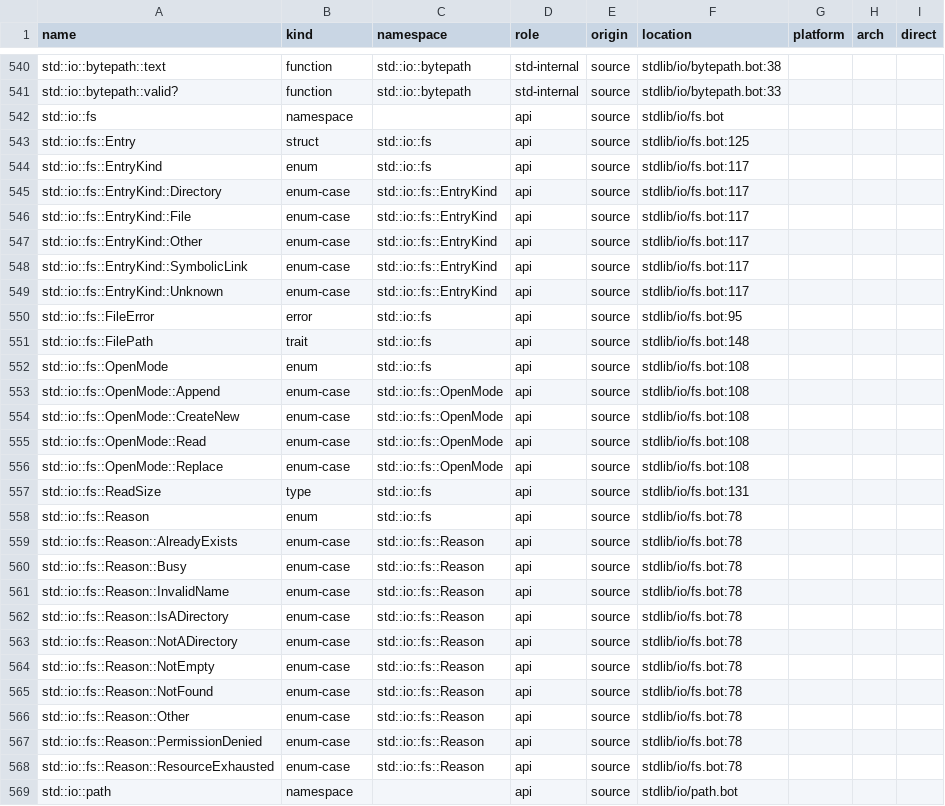
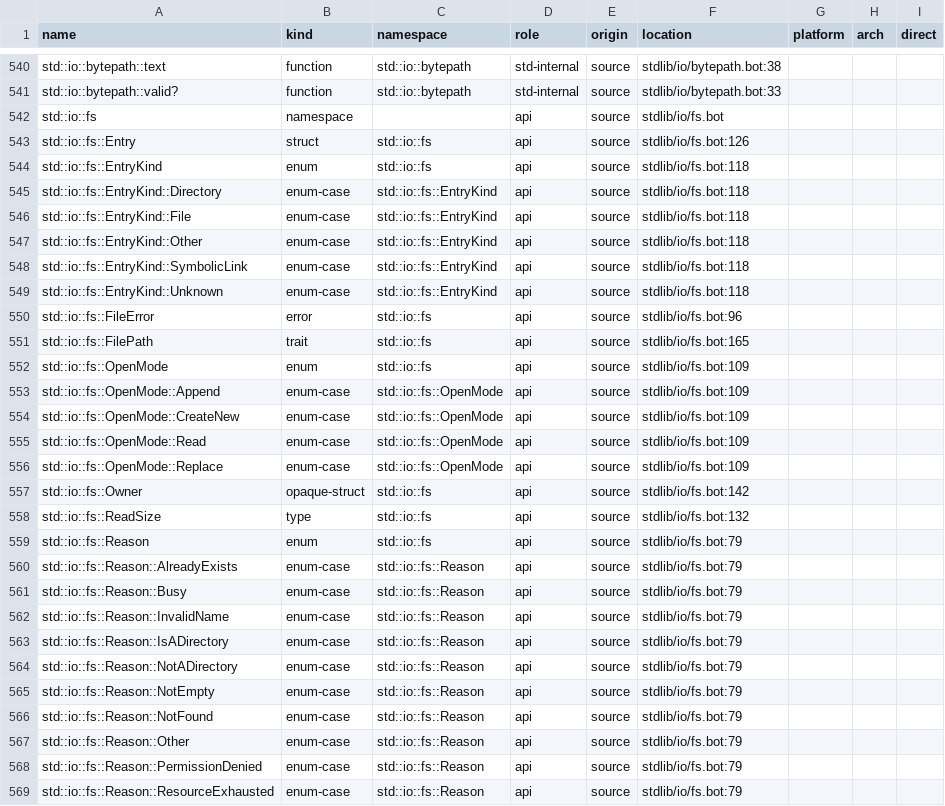
Before and after one commit to mwagner-webdev/botlish, a TSV file: audit/stdlib-census/after.tsv, drawn as a sheet; only a part is shown, gaps mark what is left out; the shorter side is filled out with more unchanged rows; the diff covers the shown part only.

```diff
--- a/audit/stdlib-census/after.tsv
+++ b/audit/stdlib-census/after.tsv
@@ -542,27 +542,28 @@ std::io::bytepath::valid?	function	std::io::bytepath	std-internal	source	stdlib/
 std::io::fs	namespace		api	source	stdlib/io/fs.bot			
-std::io::fs::Entry	struct	std::io::fs	api	source	stdlib/io/fs.bot:125			
-std::io::fs::EntryKind	enum	std::io::fs	api	source	stdlib/io/fs.bot:117			
-std::io::fs::EntryKind::Directory	enum-case	std::io::fs::EntryKind	api	source	stdlib/io/fs.bot:117			
-std::io::fs::EntryKind::File	enum-case	std::io::fs::EntryKind	api	source	stdlib/io/fs.bot:117			
-std::io::fs::EntryKind::Other	enum-case	std::io::fs::EntryKind	api	source	stdlib/io/fs.bot:117			
-std::io::fs::EntryKind::SymbolicLink	enum-case	std::io::fs::EntryKind	api	source	stdlib/io/fs.bot:117			
-std::io::fs::EntryKind::Unknown	enum-case	std::io::fs::EntryKind	api	source	stdlib/io/fs.bot:117			
-std::io::fs::FileError	error	std::io::fs	api	source	stdlib/io/fs.bot:95			
-std::io::fs::FilePath	trait	std::io::fs	api	source	stdlib/io/fs.bot:148			
-std::io::fs::OpenMode	enum	std::io::fs	api	source	stdlib/io/fs.bot:108			
-std::io::fs::OpenMode::Append	enum-case	std::io::fs::OpenMode	api	source	stdlib/io/fs.bot:108			
-std::io::fs::OpenMode::CreateNew	enum-case	std::io::fs::OpenMode	api	source	stdlib/io/fs.bot:108			
-std::io::fs::OpenMode::Read	enum-case	std::io::fs::OpenMode	api	source	stdlib/io/fs.bot:108			
-std::io::fs::OpenMode::Replace	enum-case	std::io::fs::OpenMode	api	source	stdlib/io/fs.bot:108			
-std::io::fs::ReadSize	type	std::io::fs	api	source	stdlib/io/fs.bot:131			
-std::io::fs::Reason	enum	std::io::fs	api	source	stdlib/io/fs.bot:78			
-std::io::fs::Reason::AlreadyExists	enum-case	std::io::fs::Reason	api	source	stdlib/io/fs.bot:78			
-std::io::fs::Reason::Busy	enum-case	std::io::fs::Reason	api	source	stdlib/io/fs.bot:78			
-std::io::fs::Reason::InvalidName	enum-case	std::io::fs::Reason	api	source	stdlib/io/fs.bot:78			
-std::io::fs::Reason::IsADirectory	enum-case	std::io::fs::Reason	api	source	stdlib/io/fs.bot:78			
-std::io::fs::Reason::NotADirectory	enum-case	std::io::fs::Reason	api	source	stdlib/io/fs.bot:78			
-std::io::fs::Reason::NotEmpty	enum-case	std::io::fs::Reason	api	source	stdlib/io/fs.bot:78			
-std::io::fs::Reason::NotFound	enum-case	std::io::fs::Reason	api	source	stdlib/io/fs.bot:78			
-std::io::fs::Reason::Other	enum-case	std::io::fs::Reason	api	source	stdlib/io/fs.bot:78			
-std::io::fs::Reason::PermissionDenied	enum-case	std::io::fs::Reason	api	source	stdlib/io/fs.bot:78			
-std::io::fs::Reason::ResourceExhausted	enum-case	std::io::fs::Reason	api	source	stdlib/io/fs.bot:78			
+std::io::fs::Entry	struct	std::io::fs	api	source	stdlib/io/fs.bot:126			
+std::io::fs::EntryKind	enum	std::io::fs	api	source	stdlib/io/fs.bot:118			
+std::io::fs::EntryKind::Directory	enum-case	std::io::fs::EntryKind	api	source	stdlib/io/fs.bot:118			
+std::io::fs::EntryKind::File	enum-case	std::io::fs::EntryKind	api	source	stdlib/io/fs.bot:118			
+std::io::fs::EntryKind::Other	enum-case	std::io::fs::EntryKind	api	source	stdlib/io/fs.bot:118			
+std::io::fs::EntryKind::SymbolicLink	enum-case	std::io::fs::EntryKind	api	source	stdlib/io/fs.bot:118			
+std::io::fs::EntryKind::Unknown	enum-case	std::io::fs::EntryKind	api	source	stdlib/io/fs.bot:118			
+std::io::fs::FileError	error	std::io::fs	api	source	stdlib/io/fs.bot:96			
+std::io::fs::FilePath	trait	std::io::fs	api	source	stdlib/io/fs.bot:165			
+std::io::fs::OpenMode	enum	std::io::fs	api	source	stdlib/io/fs.bot:109			
+std::io::fs::OpenMode::Append	enum-case	std::io::fs::OpenMode	api	source	stdlib/io/fs.bot:109			
+std::io::fs::OpenMode::CreateNew	enum-case	std::io::fs::OpenMode	api	source	stdlib/io/fs.bot:109			
+std::io::fs::OpenMode::Read	enum-case	std::io::fs::OpenMode	api	source	stdlib/io/fs.bot:109			
+std::io::fs::OpenMode::Replace	enum-case	std::io::fs::OpenMode	api	source	stdlib/io/fs.bot:109			
+std::io::fs::Owner	opaque-struct	std::io::fs	api	source	stdlib/io/fs.bot:142			
+std::io::fs::ReadSize	type	std::io::fs	api	source	stdlib/io/fs.bot:132			
+std::io::fs::Reason	enum	std::io::fs	api	source	stdlib/io/fs.bot:79			
+std::io::fs::Reason::AlreadyExists	enum-case	std::io::fs::Reason	api	source	stdlib/io/fs.bot:79			
+std::io::fs::Reason::Busy	enum-case	std::io::fs::Reason	api	source	stdlib/io/fs.bot:79			
+std::io::fs::Reason::InvalidName	enum-case	std::io::fs::Reason	api	source	stdlib/io/fs.bot:79			
+std::io::fs::Reason::IsADirectory	enum-case	std::io::fs::Reason	api	source	stdlib/io/fs.bot:79			
+std::io::fs::Reason::NotADirectory	enum-case	std::io::fs::Reason	api	source	stdlib/io/fs.bot:79			
+std::io::fs::Reason::NotEmpty	enum-case	std::io::fs::Reason	api	source	stdlib/io/fs.bot:79			
+std::io::fs::Reason::NotFound	enum-case	std::io::fs::Reason	api	source	stdlib/io/fs.bot:79			
+std::io::fs::Reason::Other	enum-case	std::io::fs::Reason	api	source	stdlib/io/fs.bot:79			
+std::io::fs::Reason::PermissionDenied	enum-case	std::io::fs::Reason	api	source	stdlib/io/fs.bot:79			
+std::io::fs::Reason::ResourceExhausted	enum-case	std::io::fs::Reason	api	source	stdlib/io/fs.bot:79			
```
Also changed, not shown: 1 added row elsewhere in this file, 11 other files.
